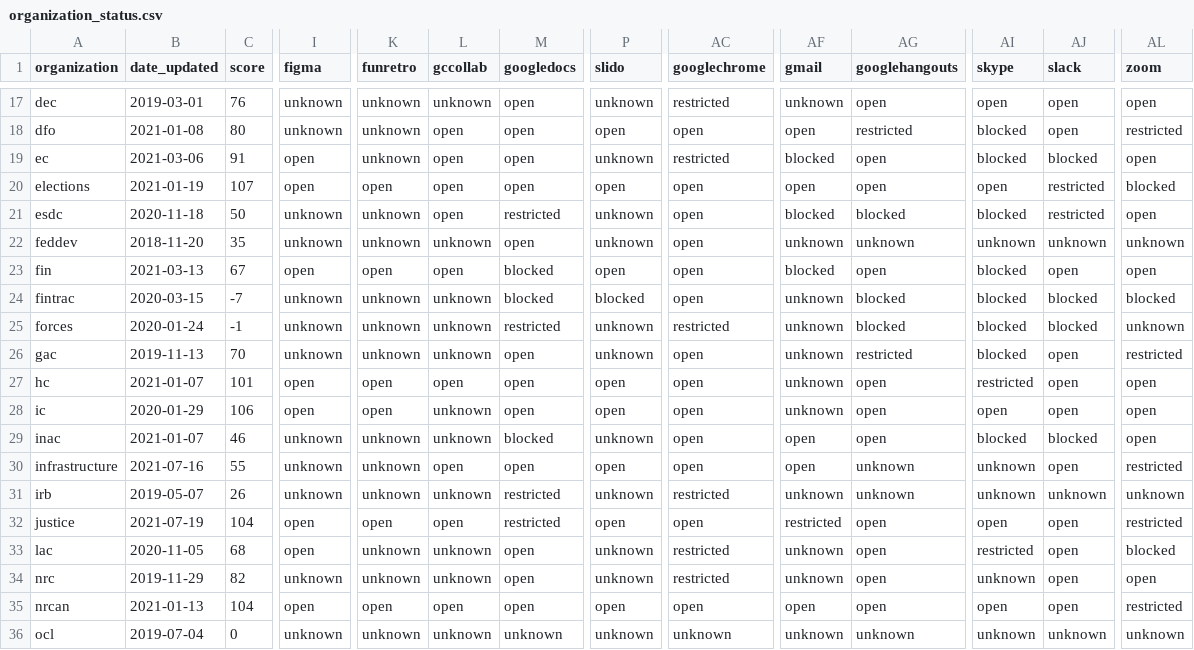
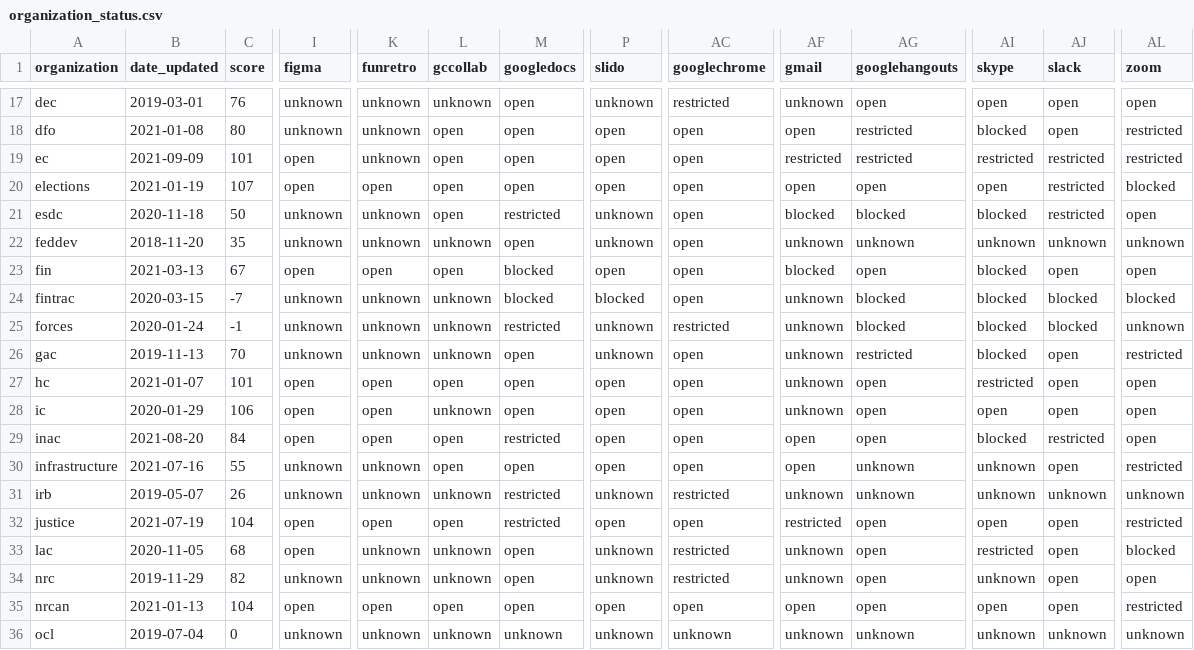
Before and after one commit to isthisblocked/isthisblockedinmydepartment.ca, a CSV file: src/data/organization_status.csv, drawn as a sheet; only a part is shown, gaps mark what is left out; the diff covers the shown part only; the diff names each change by its address in the sheet, - before the commit and + after, or states it on an @@ line.

Commit message:
Updated data for 2021-09-09

```diff
--- a/src/data/organization_status.csv
+++ b/src/data/organization_status.csv
-B19 (date_updated): 2021-03-06
+B19 (date_updated): 2021-09-09
-C19 (score): 91
+C19 (score): 101
-P19 (slido): unknown
+P19 (slido): open
-AC19 (googlechrome): restricted
+AC19 (googlechrome): open
-AF19 (gmail): blocked
+AF19 (gmail): restricted
-AG19 (googlehangouts): open
+AG19 (googlehangouts): restricted
-AI19 (skype): blocked
+AI19 (skype): restricted
-AJ19 (slack): blocked
+AJ19 (slack): restricted
-AL19 (zoom): open
+AL19 (zoom): restricted
-B29 (date_updated): 2021-01-07
+B29 (date_updated): 2021-08-20
-C29 (score): 46
+C29 (score): 84
-I29 (figma): unknown
+I29 (figma): open
-K29 (funretro): unknown
+K29 (funretro): open
-L29 (gccollab): unknown
+L29 (gccollab): open
-M29 (googledocs): blocked
+M29 (googledocs): restricted
-P29 (slido): unknown
+P29 (slido): open
-AJ29 (slack): blocked
+AJ29 (slack): restricted
```
Also changed, not shown: 6 edited cells elsewhere in this file.
